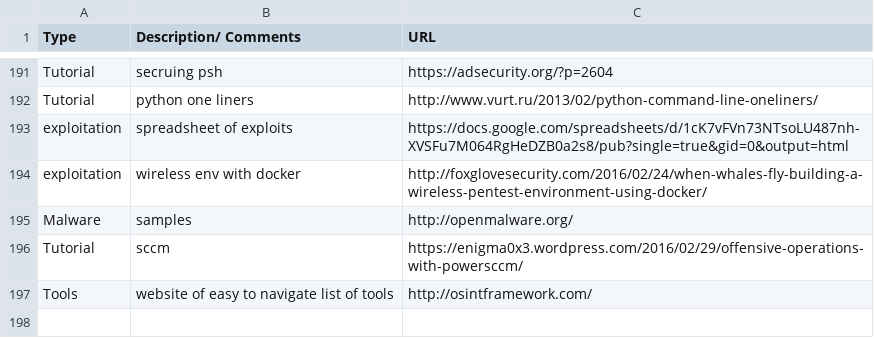
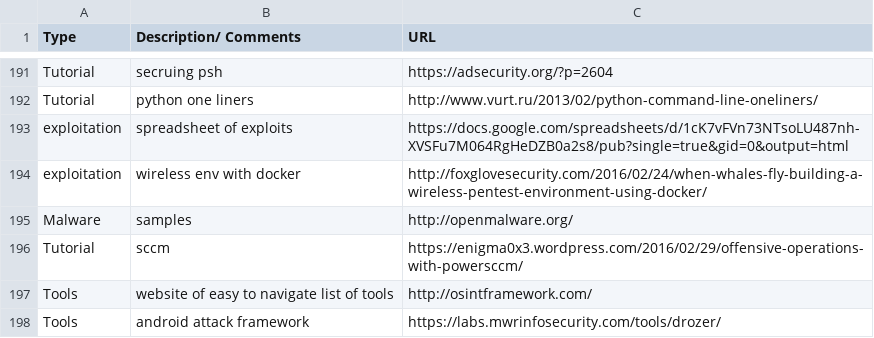
Before and after one commit to fulmetalpackets/securityLinks, a CSV file: securityLinks.csv, drawn as a sheet; only a part is shown, gaps mark what is left out; the diff names each change by its address in the sheet, - before the commit and + after, or states it on an @@ line.

Commit message:
Update securityLinks.csv

```diff
--- a/securityLinks.csv
+++ b/securityLinks.csv
+row 198: Tools | android attack framework | https://labs.mwrinfosecurity.com/tools/drozer/
```
